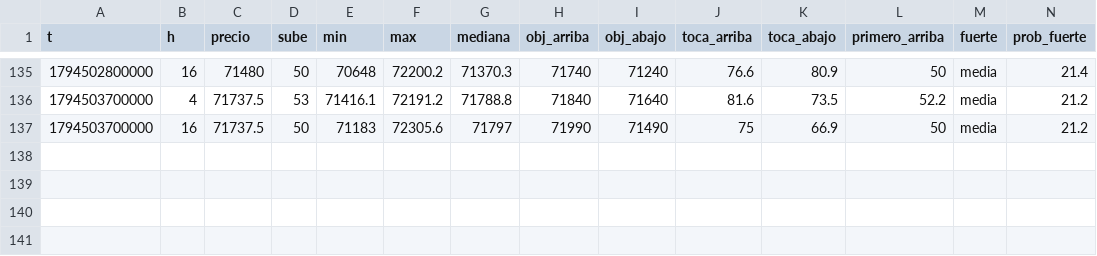
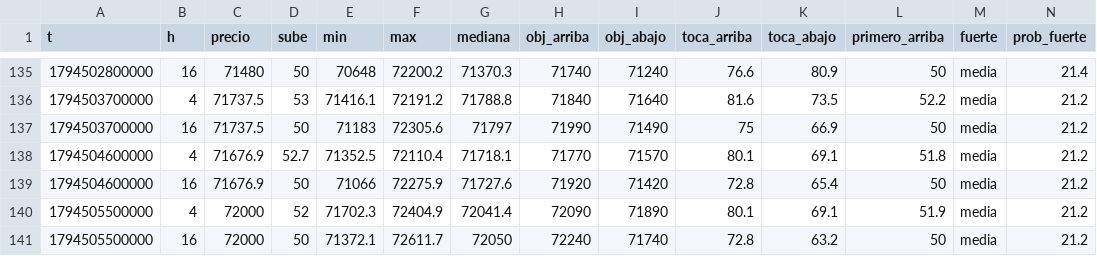
Before and after one commit to DiegoAdrian97/BTCAnalyzer, a CSV file: historial/BTC/15m/2026-11-12.csv, drawn as a sheet; only a part is shown, gaps mark what is left out; rows hold the shown columns only; the diff names each change by its address in the sheet, - before the commit and + after, or states it on an @@ line.

```diff
--- a/historial/BTC/15m/2026-11-12.csv
+++ b/historial/BTC/15m/2026-11-12.csv
+row 138: 1794504600000 | 4 | 71676.9 | 52.7 | 71352.5 | 72110.4 | 71718.1 | 71770 | 71570 | 80.1 | 69.1 | 51.8 | media | 21.2
+row 139: 1794504600000 | 16 | 71676.9 | 50 | 71066 | 72275.9 | 71727.6 | 71920 | 71420 | 72.8 | 65.4 | 50 | media | 21.2
+row 140: 1794505500000 | 4 | 72000 | 52 | 71702.3 | 72404.9 | 72041.4 | 72090 | 71890 | 80.1 | 69.1 | 51.9 | media | 21.2
+row 141: 1794505500000 | 16 | 72000 | 50 | 71372.1 | 72611.7 | 72050 | 72240 | 71740 | 72.8 | 63.2 | 50 | media | 21.2
```
Also changed, not shown: historial/BTC/30m/2026-11-12.csv, historial/BTC/5m/2026-11-12.csv.
